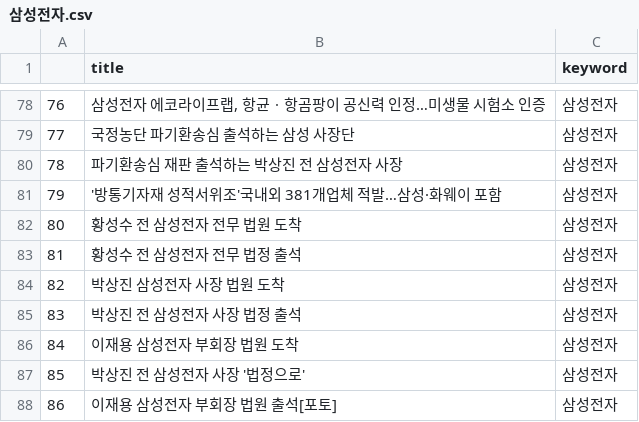
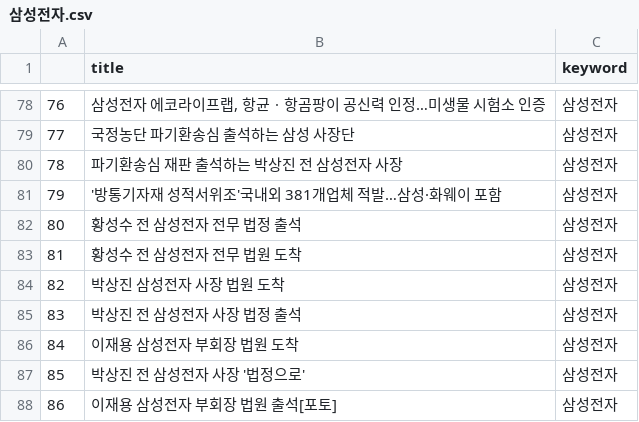
Before and after one commit to Jelly6489/BlackTensor_Test, a CSV file: 삼성전자.csv, drawn as a sheet; only a part is shown, gaps mark what is left out.

```diff
--- a/삼성전자.csv
+++ b/삼성전자.csv
@@ -81,4 +81,4 @@
 79,'방통기자재 성적서위조'국내외 381개업체 적발…삼성·화웨이 포함,삼성전자
-80,황성수 전 삼성전자 전무 법원 도착,삼성전자
-81,황성수 전 삼성전자 전무 법정 출석,삼성전자
+80,황성수 전 삼성전자 전무 법정 출석,삼성전자
+81,황성수 전 삼성전자 전무 법원 도착,삼성전자
 82,박상진 삼성전자 사장 법원 도착,삼성전자
```
Also changed, not shown: 13 other files.
